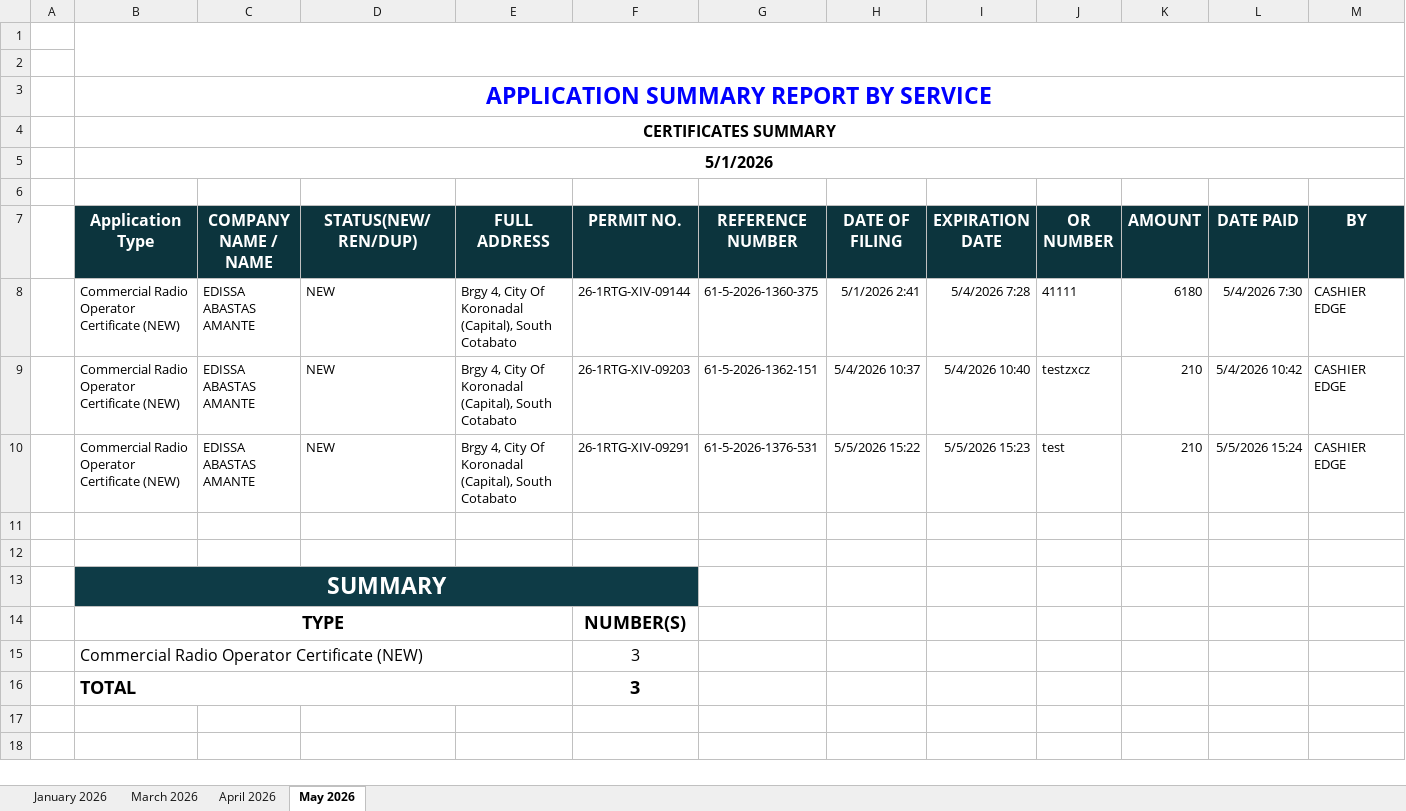
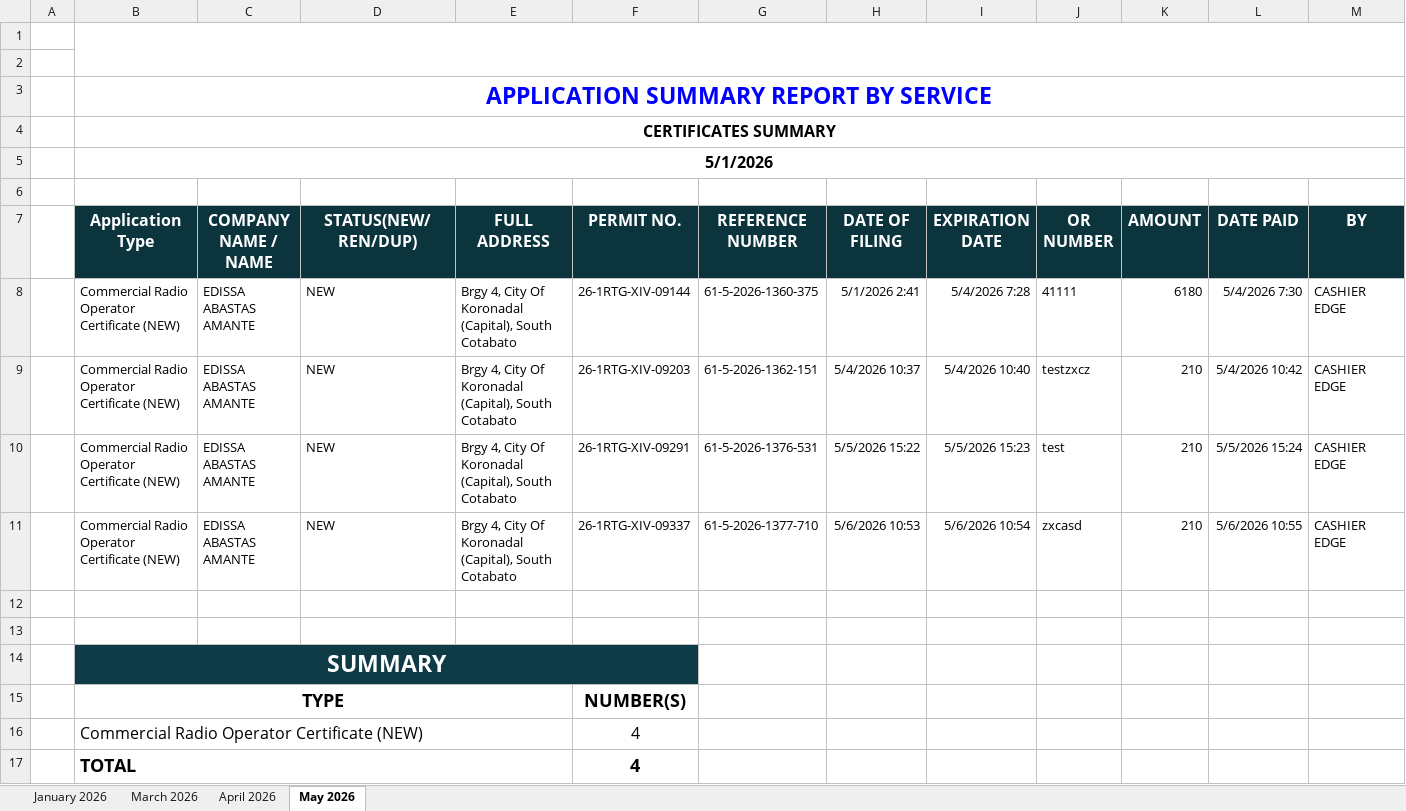
Before and after one commit to pacuitinfo/edge14, an Excel workbook: reports/service-tracking-report-certificateRows_cache_ServiceTracking-XIV-202501-202612.xlsx.xlsx, sheet May 2026, drawn as a sheet; values as stored, in another font and other column widths than the file's, no borders; addresses are those after the commit; the diff names each change by its address in the sheet, - before the commit and + after, or states it on an @@ line.

Commit message:
chore(upload): service-tracking-report-certificateRows_cache_ServiceTracking-XIV-202501-202612.xlsx.xlsx

```diff
--- a/reports/service-tracking-report-certificateRows_cache_ServiceTracking-XIV-202501-202612.xlsx.xlsx (sheet May 2026)
+++ b/reports/service-tracking-report-certificateRows_cache_ServiceTracking-XIV-202501-202612.xlsx.xlsx (sheet May 2026)
+row 11:  | Commercial Radio Operator Certificate (NEW) | EDISSA ABASTAS AMANTE | NEW | Brgy 4, City Of Koronadal (Capital), South Cotabato | 26-1RTG-XIV-09337 | 61-5-2026-1377-710 | 5/6/2026 10:53 | 5/6/2026 10:54 | zxcasd | 210 | 5/6/2026 10:55 | CASHIER EDGE
-F16:F17 (PERMIT NO.): 3
+F16:F17 (PERMIT NO.): 4
```
